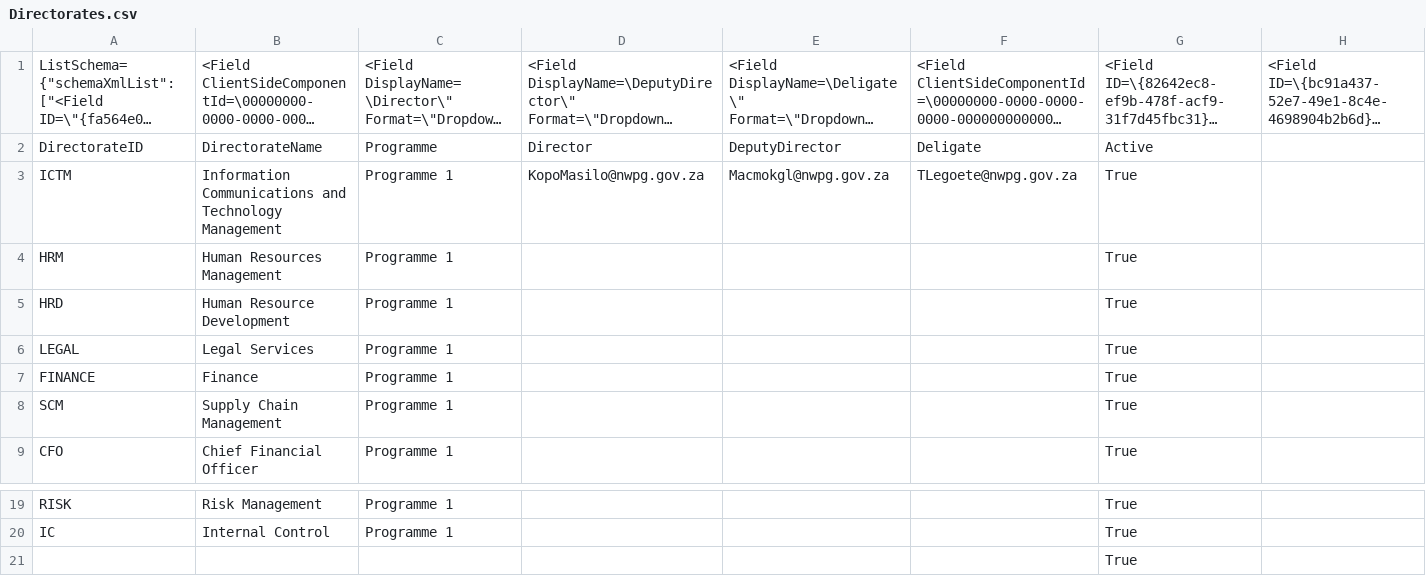
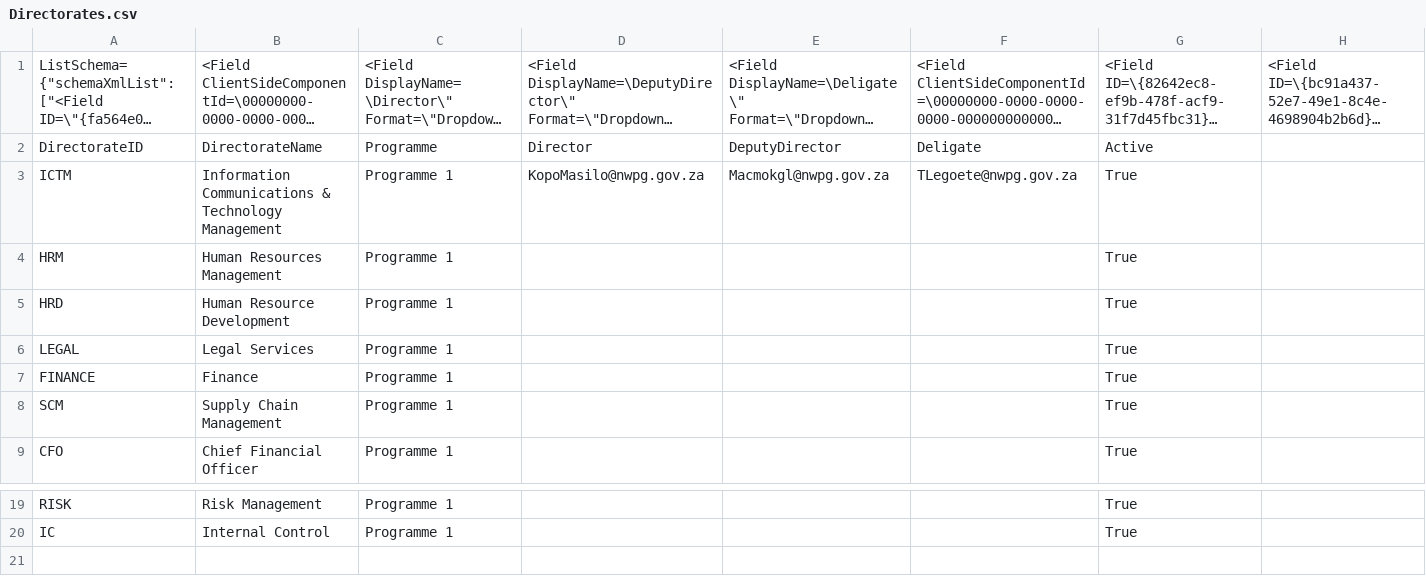
Before and after one commit to OratileTshipo/APP_MRMS_Project, a CSV file: Directorates.csv, drawn as a sheet; only a part is shown, gaps mark what is left out; long unchanged cells end in …; rows hold the shown columns only; the diff names each change by its address in the sheet, - before the commit and + after, or states it on an @@ line.

```diff
--- a/Directorates.csv
+++ b/Directorates.csv
-B3: Information Communications and Technology Management
+B3: Information Communications & Technology Management
-row 21:  |  |  |  |  |  | True
```
Also changed, not shown: APP_Users.csv, MonthlyReports.csv, 7 other files.
